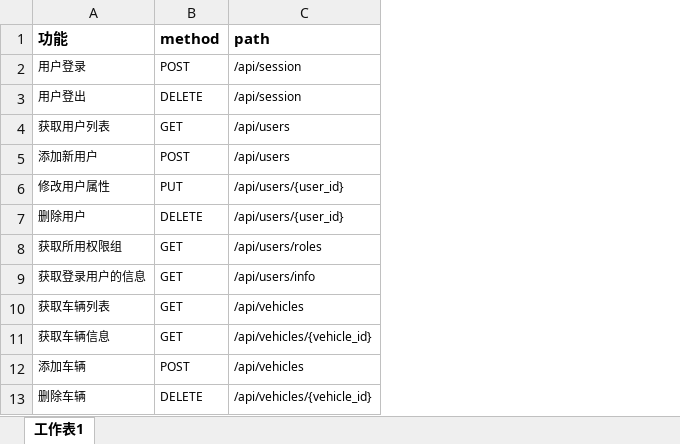
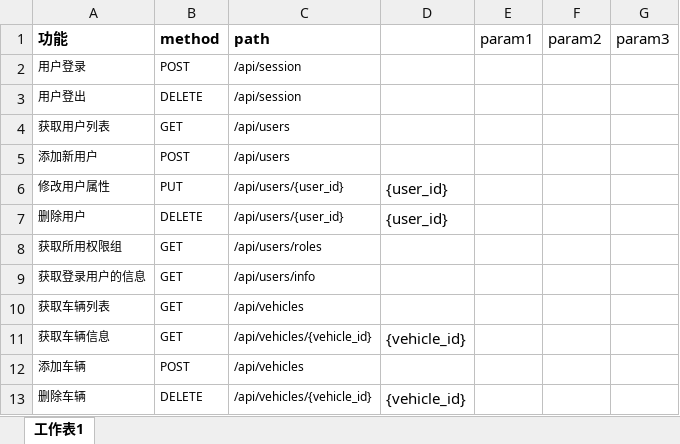
Before and after one commit to SophieApple/Py, an Excel workbook: FMStest/FMS接口.xlsx, sheet 工作表1, drawn as a sheet; only a part is shown; values as stored, in another font and other column widths than the file's, no borders; the diff names each change by its address in the sheet, - before the commit and + after, or states it on an @@ line.

```diff
--- a/FMStest/FMS接口.xlsx (sheet 工作表1)
+++ b/FMStest/FMS接口.xlsx (sheet 工作表1)
+column D, rows 6-13: {user_id} | {user_id} |  |  |  | {vehicle_id} |  | {vehicle_id}
+column E (param1), empty
+column F (param2), empty
+column G (param3), empty
```
Also changed, not shown: 1 other file.
